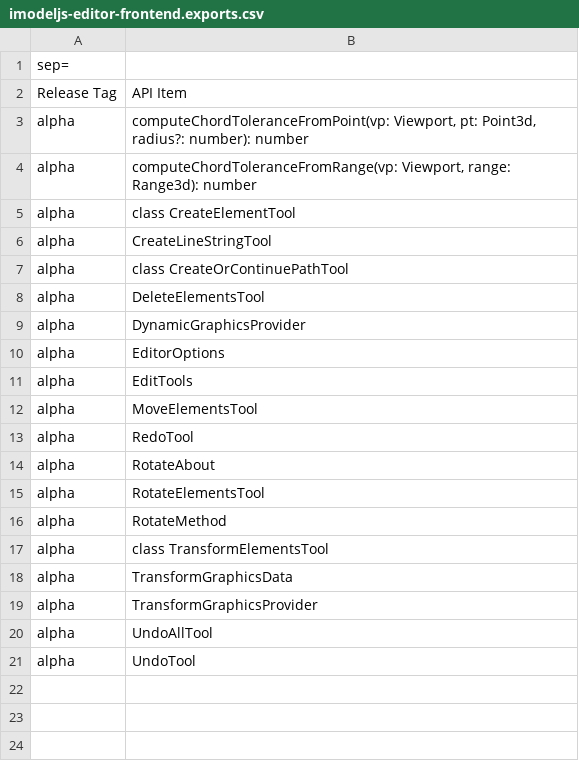
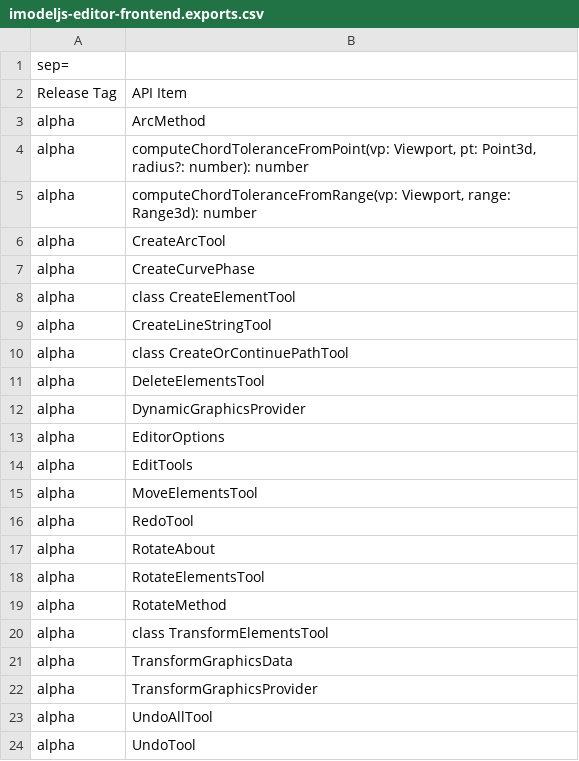
Before and after one commit to iTwin/itwinjs-core, a CSV file: common/api/summary/imodeljs-editor-frontend.exports.csv, drawn as a sheet; the diff names each change by its address in the sheet, - before the commit and + after, or states it on an @@ line.

Commit message:
Added arc by 3 points tool. Ensure tools always get motion event before decorate or onDynamicFrame.

```diff
--- a/common/api/summary/imodeljs-editor-frontend.exports.csv
+++ b/common/api/summary/imodeljs-editor-frontend.exports.csv
+row 3: alpha | ArcMethod
+row 6: alpha | CreateArcTool
+row 7: alpha | CreateCurvePhase
```
Also changed, not shown: 8 other files.
